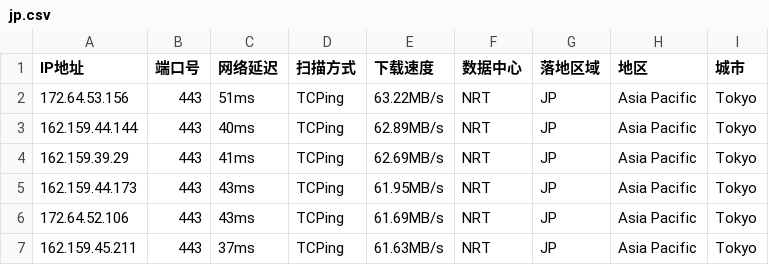
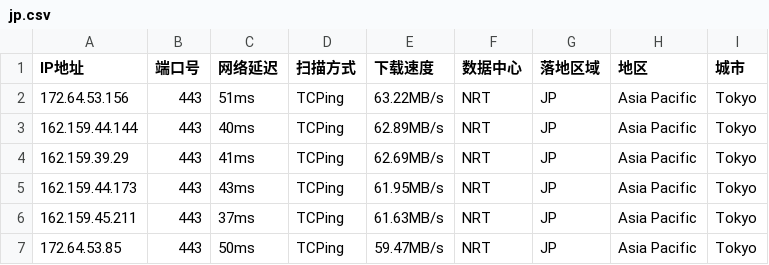
Before and after one commit to arbulin/auto-checkin, a CSV file: results/jp.csv, drawn as a sheet.

Commit message:
cfdata:Japan_NRT lim6 dresults/jp.csv

```diff
--- a/results/jp.csv
+++ b/results/jp.csv
@@ -5,3 +5,3 @@ IP地址,端口号,网络延迟,扫描方式,下载速度,数据中心,落地区
 162.159.44.173,443,43ms,TCPing,61.95MB/s,NRT,JP,Asia Pacific,Tokyo
-172.64.52.106,443,43ms,TCPing,61.69MB/s,NRT,JP,Asia Pacific,Tokyo
 162.159.45.211,443,37ms,TCPing,61.63MB/s,NRT,JP,Asia Pacific,Tokyo
+172.64.53.85,443,50ms,TCPing,59.47MB/s,NRT,JP,Asia Pacific,Tokyo
```
